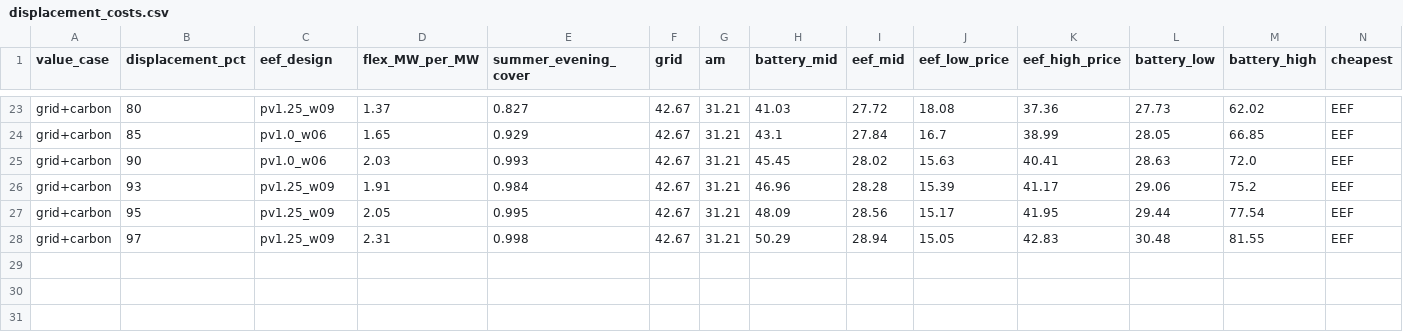
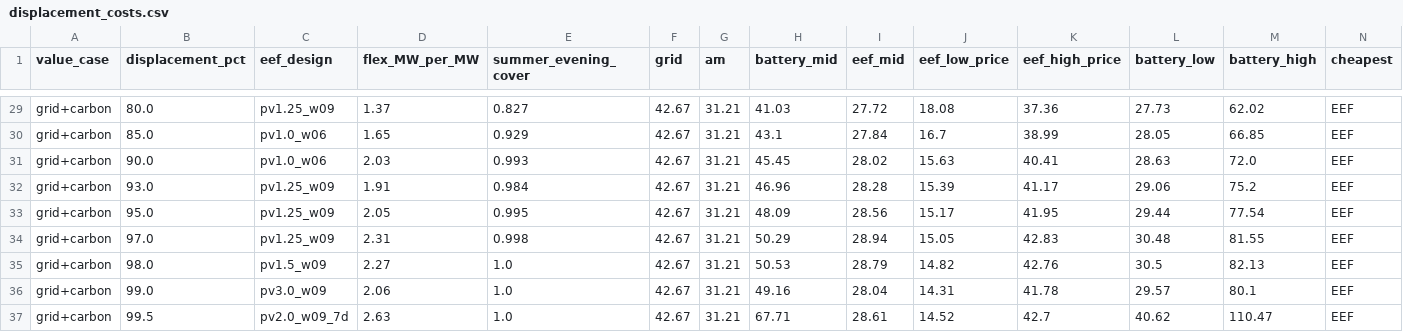
Before and after one commit to alnasser2030/EVM-SMART, a CSV file: tpec2027/results/displacement_costs.csv, drawn as a sheet; only a part is shown, gaps mark what is left out; addresses are those after the commit; rows hold the shown columns only; the diff covers the shown part only; the diff names each change by its address in the sheet, - before the commit and + after, or states it on an @@ line.

```diff
--- a/tpec2027/results/displacement_costs.csv
+++ b/tpec2027/results/displacement_costs.csv
-B29 (displacement_pct): 80
+B29 (displacement_pct): 80.0
-B30 (displacement_pct): 85
+B30 (displacement_pct): 85.0
-B31 (displacement_pct): 90
+B31 (displacement_pct): 90.0
-B32 (displacement_pct): 93
+B32 (displacement_pct): 93.0
-B33 (displacement_pct): 95
+B33 (displacement_pct): 95.0
-B34 (displacement_pct): 97
+B34 (displacement_pct): 97.0
+row 35: grid+carbon | 98.0 | pv1.5_w09 | 2.27 | 1.0 | 42.67 | 31.21 | 50.53 | 28.79 | 14.82 | 42.76 | 30.5 | 82.13 | EEF
+row 36: grid+carbon | 99.0 | pv3.0_w09 | 2.06 | 1.0 | 42.67 | 31.21 | 49.16 | 28.04 | 14.31 | 41.78 | 29.57 | 80.1 | EEF
+row 37: grid+carbon | 99.5 | pv2.0_w09_7d | 2.63 | 1.0 | 42.67 | 31.21 | 67.71 | 28.61 | 14.52 | 42.7 | 40.62 | 110.47 | EEF
```
Also changed, not shown: 6 added rows and 21 edited cells elsewhere in this file, tpec2027/results/displacement_curve.csv, tpec2027/results/displacement_curve_neom.csv, 16 other files.
